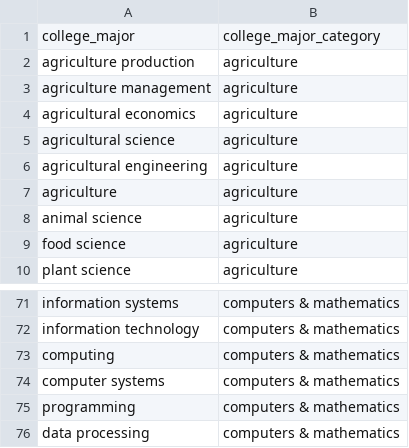
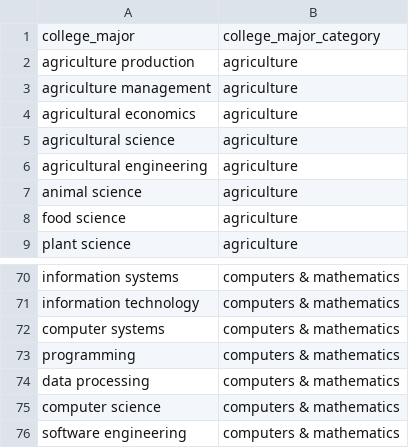
Before and after one commit to brendanmcc02/masters-thesis, a TSV file: datasets/open-psychometrics/filter_data/filtered_college_majors_2012_usa.tsv, drawn as a sheet; only a part is shown, gaps mark what is left out; the shorter side is filled out with more unchanged rows.

Commit message:
deleting duplicate majors due to preprocessing

```diff
--- a/datasets/open-psychometrics/filter_data/filtered_college_majors_2012_usa.tsv
+++ b/datasets/open-psychometrics/filter_data/filtered_college_majors_2012_usa.tsv
@@ -6,3 +6,2 @@ agricultural science	agriculture
 agricultural engineering	agriculture
-agriculture	agriculture
 animal science	agriculture
@@ -72,3 +71,2 @@ information systems	computers & mathematics
 information technology	computers & mathematics
-computing	computers & mathematics
 computer systems	computers & mathematics
```
Also changed, not shown: 2 other files.
